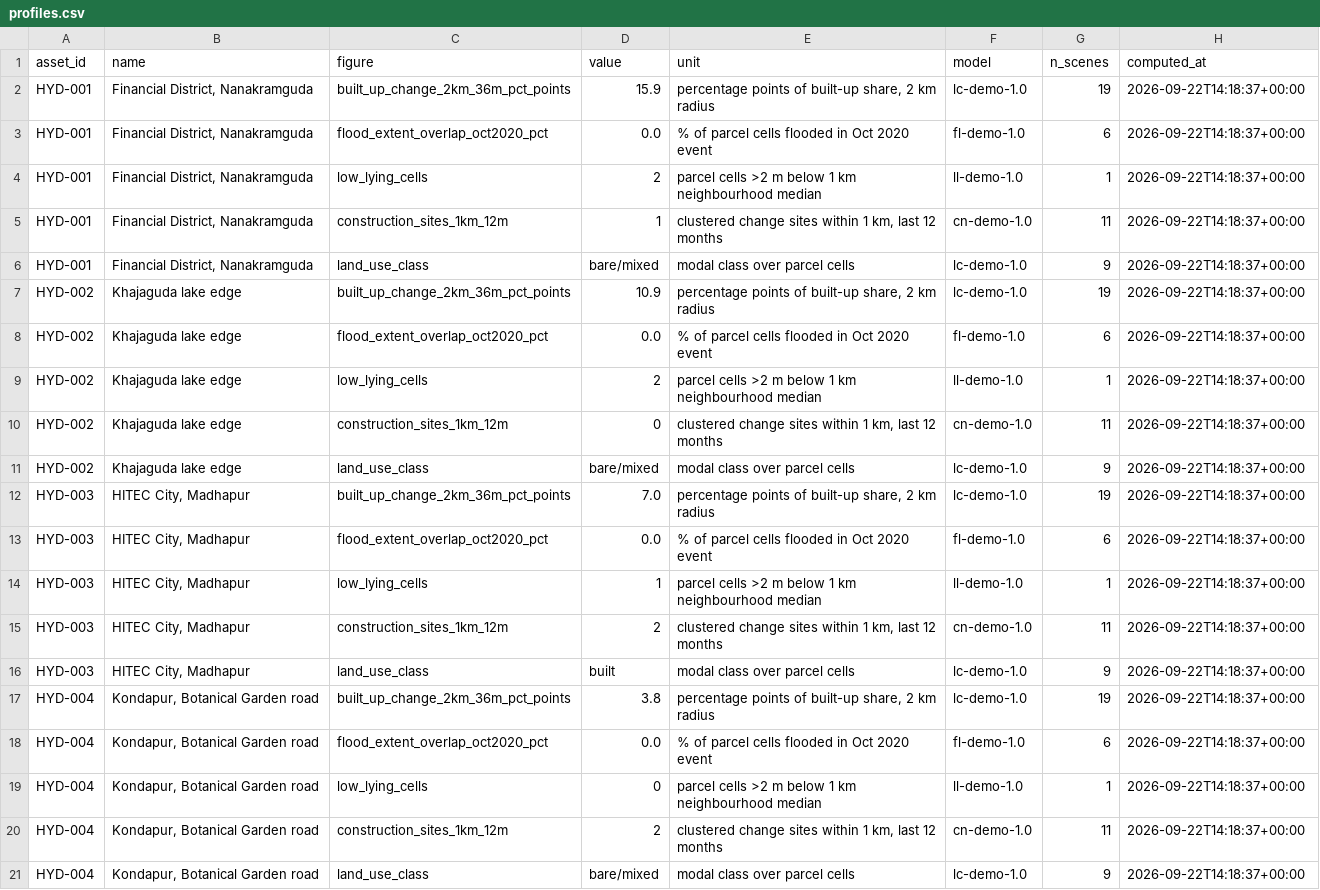
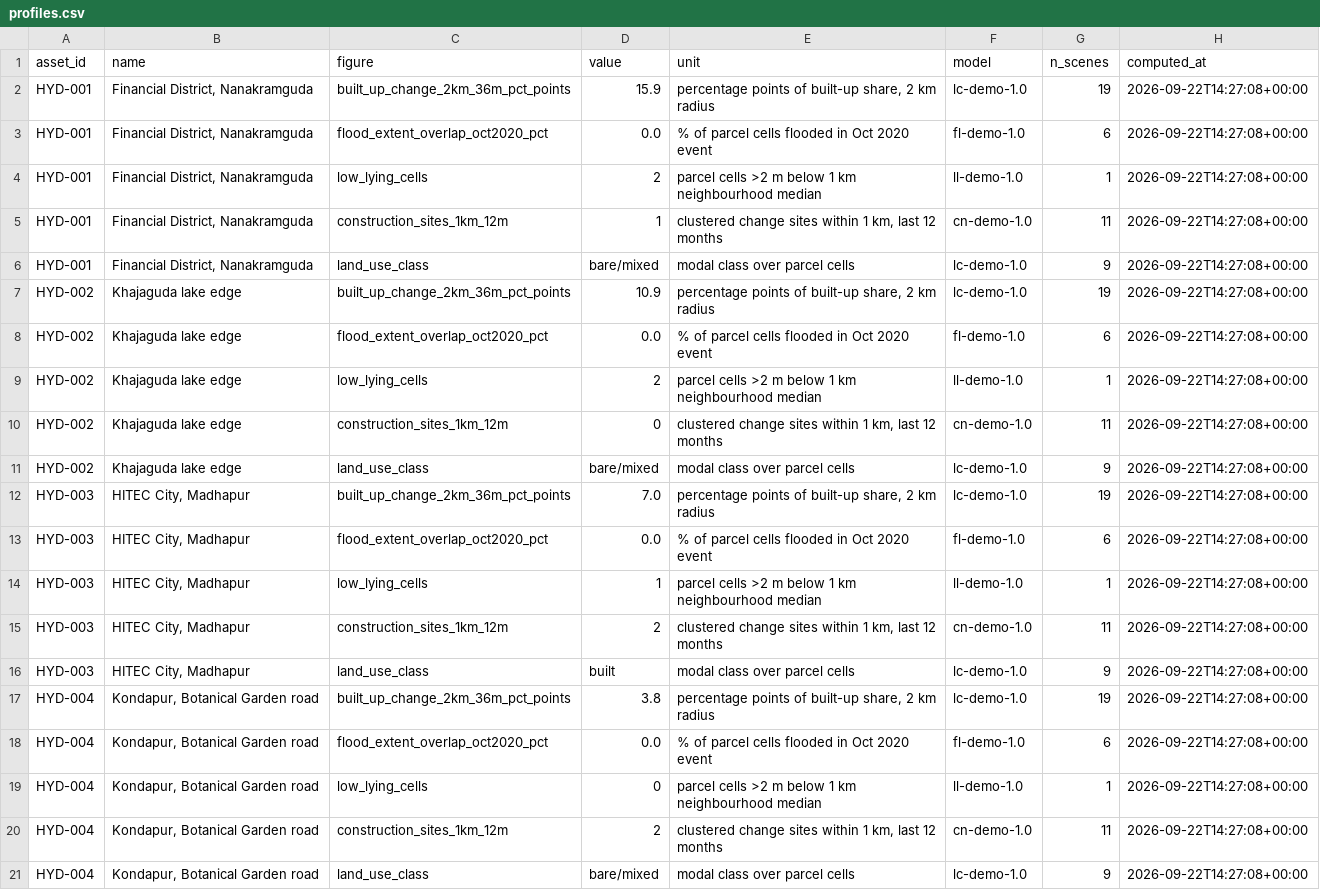
Before and after one commit to nsnarayanam/hyd-cre-demo, a CSV file: out/profiles.csv, drawn as a sheet; the diff names each change by its address in the sheet, - before the commit and + after, or states it on an @@ line.

```diff
--- a/out/profiles.csv
+++ b/out/profiles.csv
-H2:H21 (computed_at): 2026-09-22T14:18:37+00:00
+H2:H21 (computed_at): 2026-09-22T14:27:08+00:00
```
Also changed, not shown: 5 other files.
